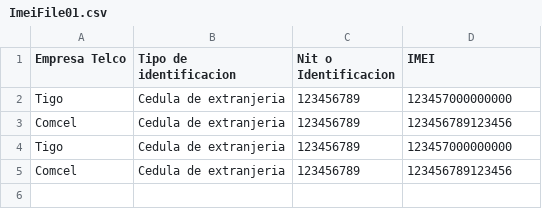
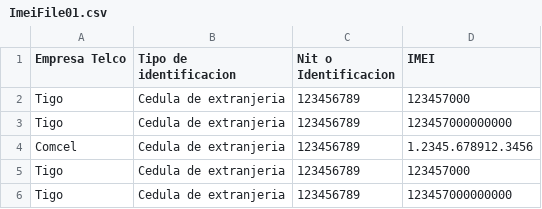
Before and after one commit to AND3SIL4/crm-imei-challenge, a CSV file: docs/input/ImeiFile01.csv, drawn as a sheet.

```diff
--- a/docs/input/ImeiFile01.csv
+++ b/docs/input/ImeiFile01.csv
@@ -1,5 +1,6 @@
 Empresa Telco; Tipo de identificacion;  Nit o Identificacion; IMEI
+Tigo; Cedula de extranjeria;123456789;123457000
 Tigo; Cedula de extranjeria;123456789;123457000000000
-Comcel; Cedula de extranjeria;123456789;123456789123456
+Comcel; Cedula de extranjeria;123456789;1.2345.678912.3456
+Tigo; Cedula de extranjeria;123456789;123457000
 Tigo; Cedula de extranjeria;123456789;123457000000000
-Comcel; Cedula de extranjeria;123456789;123456789123456
```
Also changed, not shown: docs/output/ImeiFile01.csv, 8 other files.
